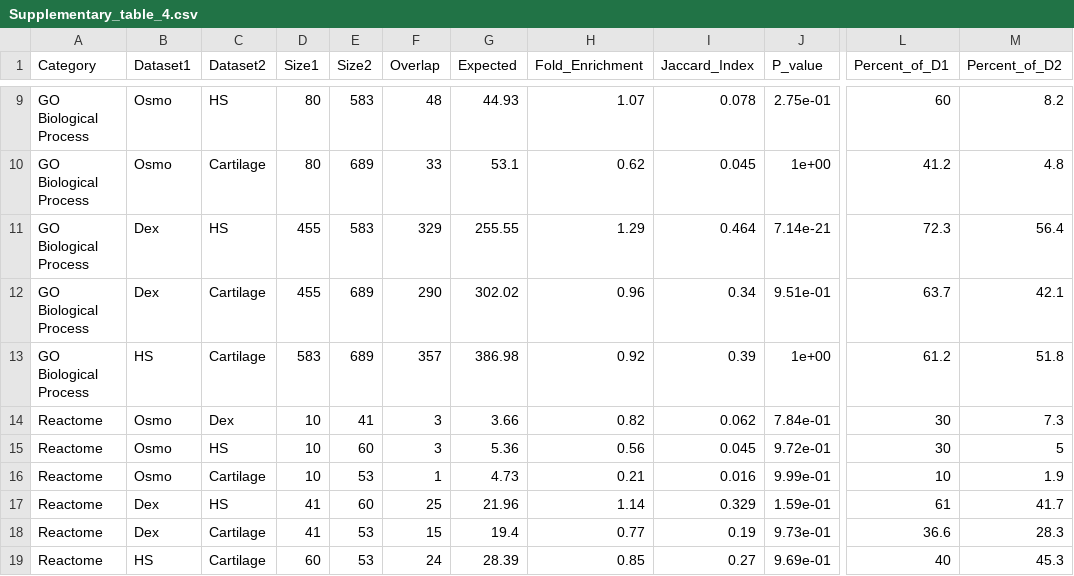
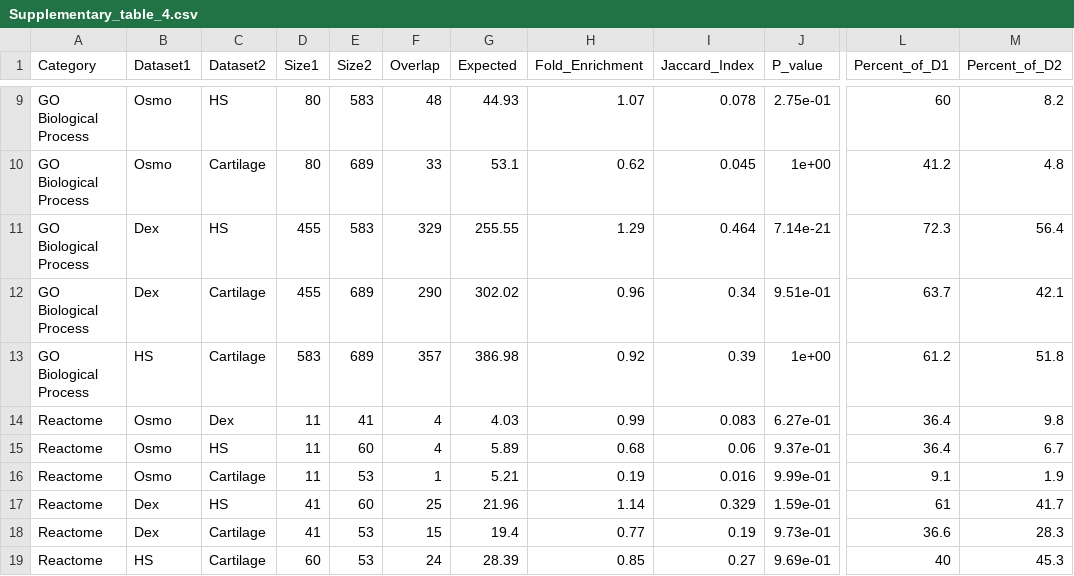
Before and after one commit to Michal0110/BodyClocks_data, a CSV file: results/publication_figures/Supplementary_table_4.csv, drawn as a sheet; only a part is shown, gaps mark what is left out; the diff names each change by its address in the sheet, - before the commit and + after, or states it on an @@ line.

```diff
--- a/results/publication_figures/Supplementary_table_4.csv
+++ b/results/publication_figures/Supplementary_table_4.csv
-D14:D16 (Size1): 10
+D14:D16 (Size1): 11
-F14:F15 (Overlap): 3
+F14:F15 (Overlap): 4
-G14 (Expected): 3.66
+G14 (Expected): 4.03
-H14 (Fold_Enrichment): 0.82
+H14 (Fold_Enrichment): 0.99
-I14 (Jaccard_Index): 0.062
+I14 (Jaccard_Index): 0.083
-J14 (P_value): 7.84e-01
+J14 (P_value): 6.27e-01
-L14:L15 (Percent_of_D1): 30
+L14:L15 (Percent_of_D1): 36.4
-M14 (Percent_of_D2): 7.3
+M14 (Percent_of_D2): 9.8
-G15 (Expected): 5.36
+G15 (Expected): 5.89
-H15 (Fold_Enrichment): 0.56
+H15 (Fold_Enrichment): 0.68
-I15 (Jaccard_Index): 0.045
+I15 (Jaccard_Index): 0.06
-J15 (P_value): 9.72e-01
+J15 (P_value): 9.37e-01
-M15 (Percent_of_D2): 5
+M15 (Percent_of_D2): 6.7
-G16 (Expected): 4.73
+G16 (Expected): 5.21
-H16 (Fold_Enrichment): 0.21
+H16 (Fold_Enrichment): 0.19
-L16 (Percent_of_D1): 10
+L16 (Percent_of_D1): 9.1
```
Also changed, not shown: results/publication_figures/Supplementary_table_1.csv, results/publication_figures/Supplementary_table_2.csv, 37 other files.
